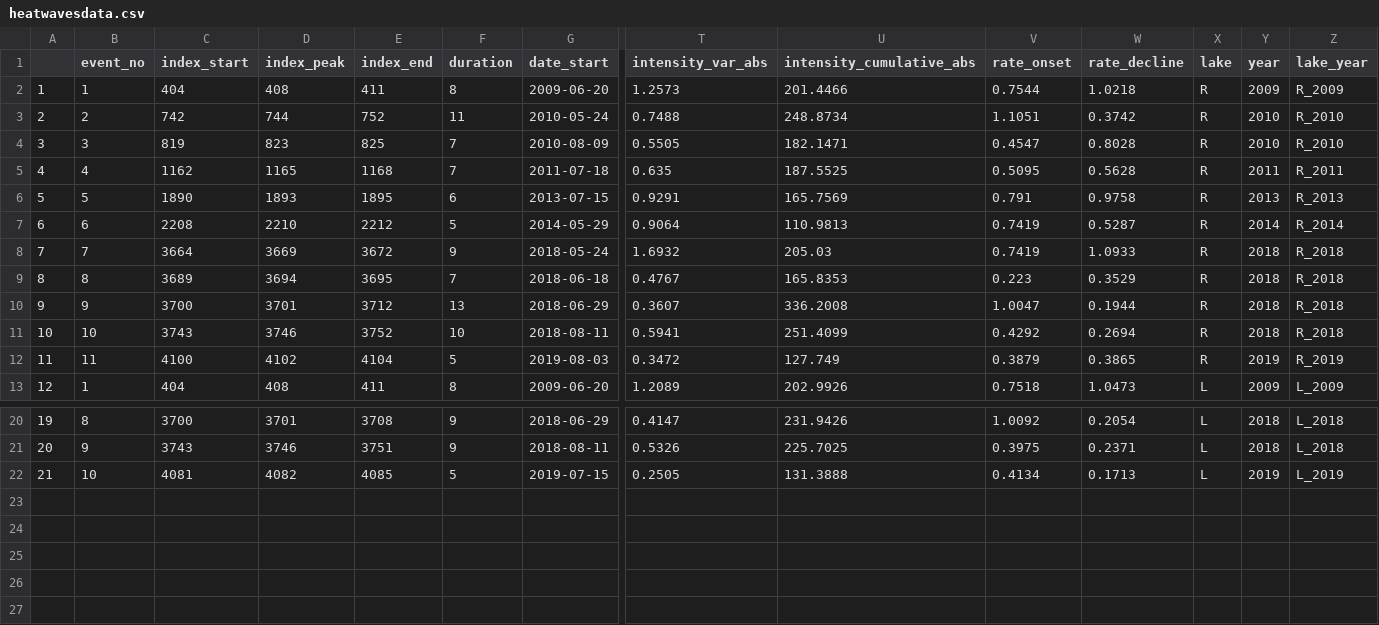
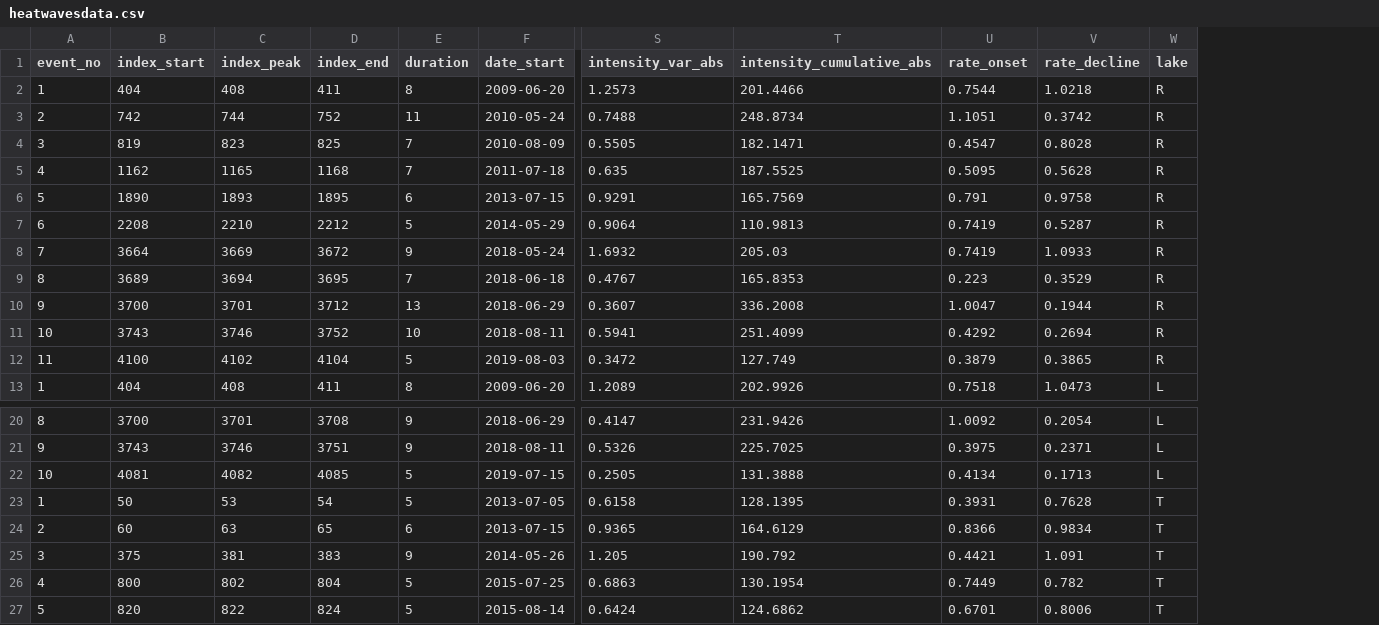
Before and after one commit to dkszydlowski/north_temperate_heatwaves, a CSV file: heatwavesdata.csv, drawn as a sheet; only a part is shown, gaps mark what is left out; removed rows and columns are numbered as before the commit, all else as after; rows hold the shown columns only; the diff names each change by its address in the sheet, - before the commit and + after, or states it on an @@ line.

Commit message:
start calculating chl response

```diff
--- a/heatwavesdata.csv
+++ b/heatwavesdata.csv
-column A, rows 2-13: 1 | 2 | 3 | 4 | 5 | 6 | 7 | 8 | 9 | 10 | 11 | 12; rows 20-22: 19 | 20 | 21
-column Y (year), rows 2-13: 2009 | 2010 | 2010 | 2011 | 2013 | 2014 | 2018 | 2018 | 2018 | 2018 | 2019 | 2009; rows 20-22: 2018 | 2018 | 2019
-column Z (lake_year), rows 2-13: R_2009 | R_2010 | R_2010 | R_2011 | R_2013 | R_2014 | R_2018 | R_2018 | R_2018 | R_2018 | R_2019 | L_2009; rows 20-22: L_2018 | L_2018 | L_2019
+row 23: 1 | 50 | 53 | 54 | 5 | 2013-07-05 | 0.6158 | 128.1395 | 0.3931 | 0.7628 | T
+row 24: 2 | 60 | 63 | 65 | 6 | 2013-07-15 | 0.9365 | 164.6129 | 0.8366 | 0.9834 | T
+row 25: 3 | 375 | 381 | 383 | 9 | 2014-05-26 | 1.205 | 190.792 | 0.4421 | 1.091 | T
+row 26: 4 | 800 | 802 | 804 | 5 | 2015-07-25 | 0.6863 | 130.1954 | 0.7449 | 0.782 | T
+row 27: 5 | 820 | 822 | 824 | 5 | 2015-08-14 | 0.6424 | 124.6862 | 0.6701 | 0.8006 | T
```
Also changed, not shown: 2 other files.
